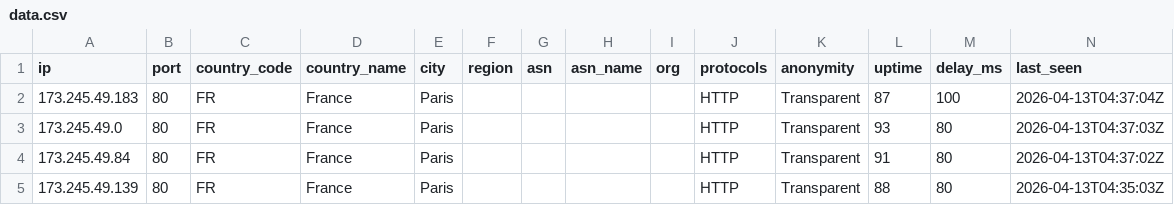
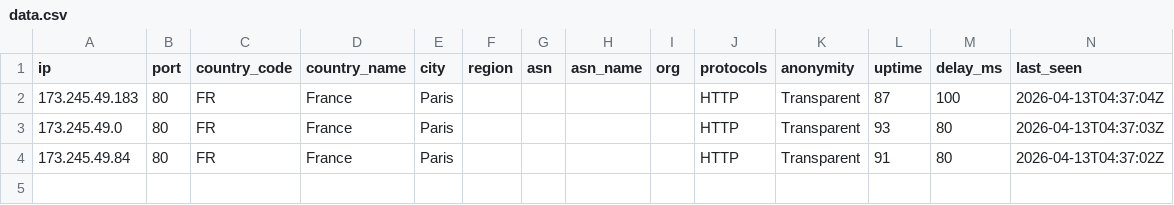
Before and after one commit to newbie-learn-coding/free-proxy-list, a CSV file: proxies/countries/FR/data.csv, drawn as a sheet; the diff names each change by its address in the sheet, - before the commit and + after, or states it on an @@ line.

```diff
--- a/proxies/countries/FR/data.csv
+++ b/proxies/countries/FR/data.csv
-row 5: 173.245.49.139 | 80 | FR | France | Paris |  |  |  |  | HTTP | Transparent | 88 | 80 | 2026-04-13T04:35:03Z
```
Also changed, not shown: proxies/countries/NL/data.csv, proxies/countries/US/data.csv, 35 other files.
